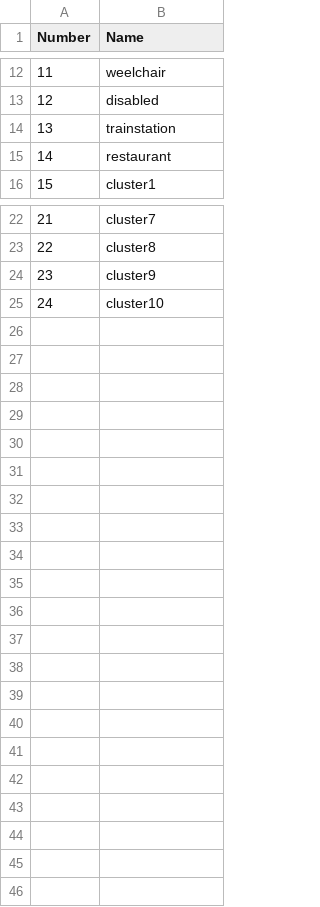
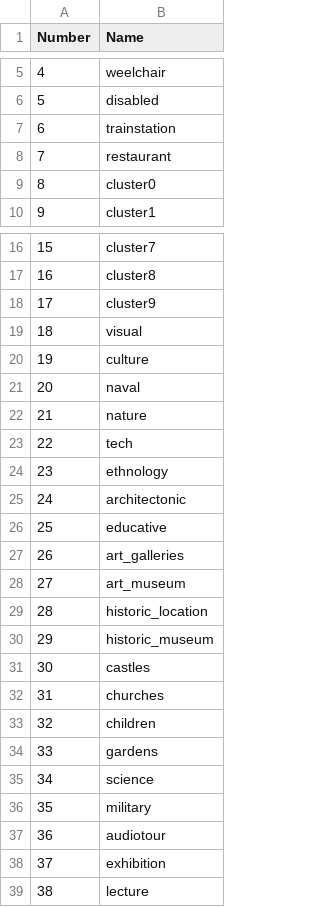
Before and after one commit to lexpoon/DSP, a CSV file: featurelist.csv, drawn as a sheet; only a part is shown, gaps mark what is left out; addresses are those after the commit; the diff covers the shown part only; the diff names each change by its address in the sheet, - before the commit and + after, or states it on an @@ line.

```diff
--- a/featurelist.csv
+++ b/featurelist.csv
@@ column A (Number) renumbered between rows 2 and 19 @@
+row 9: 8 | cluster0
-B19 (Name): cluster10
+B19 (Name): visual
@@ row 4 moved to row 20: 19 @@
@@ row 5 moved to row 21: 20 @@
@@ row 6 moved to row 22: 21 @@
@@ row 7 moved to row 23: 22 @@
@@ row 8 moved to row 24: 23 @@
+row 25: 24 | architectonic
+row 26: 25 | educative
+row 27: 26 | art_galleries
+row 28: 27 | art_museum
+row 29: 28 | historic_location
+row 30: 29 | historic_museum
+row 31: 30 | castles
+row 32: 31 | churches
+row 33: 32 | children
+row 34: 33 | gardens
+row 35: 34 | science
+row 36: 35 | military
+row 37: 36 | audiotour
+row 38: 37 | exhibition
+row 39: 38 | lecture
```
Also changed, not shown: 2 removed rows elsewhere in this file, 5 other files.
